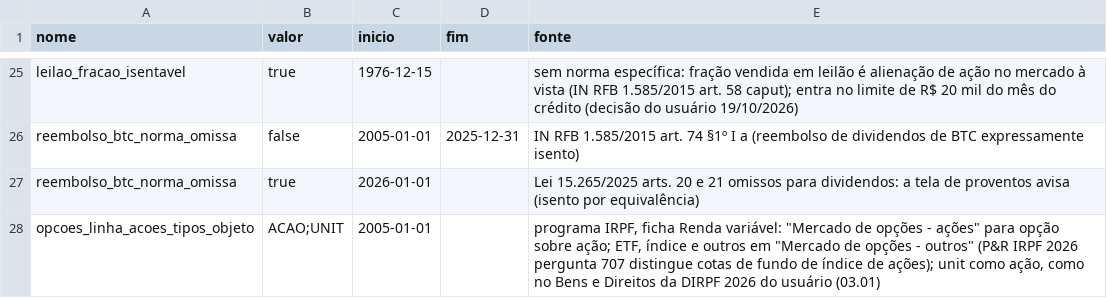
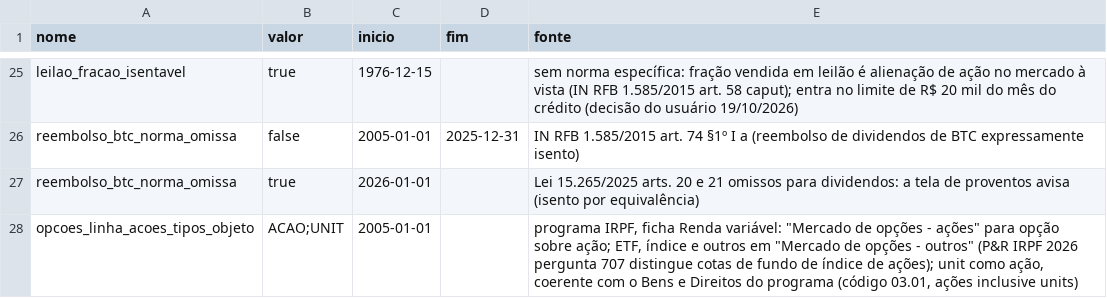
Before and after one commit to MarceloPCF/COIR, a CSV file: data/parametros_fiscais.csv, drawn as a sheet; only a part is shown, gaps mark what is left out.

Commit message:
fix(f8): correções da revisão de código (segundo lote)
- venda no dia da liquidação do termo que junta o lote do termo e ações antigas
  continua falhando alto (regra a decidir), com mensagem que explica o caso, também
  quando o termo já foi vendido antes no mesmo dia;
- caso fiscal da venda do termo somando no limite de R$ 20 mil (decisão da F4);
- opção com ativo-objeto não identificado gera aviso (não cai calada em "ações");
- bonificação no relatório pelo tipo do evento no movimento (não pelo texto da regra);
- código atual do ticker no domínio (o app não importa o módulo da planilha externa);
- ficha de FII também comparada com a DIRPF; next() sem padrão com mensagem;
- coleta de fundos com nova tentativa na listagem; testes menos frágeis; parâmetro
  sem menção à declaração do mantenedor.

```diff
--- a/data/parametros_fiscais.csv
+++ b/data/parametros_fiscais.csv
@@ -27,2 +27,2 @@ reembolso_btc_norma_omissa,false,2005-01-01,2025-12-31,IN RFB 1.585/2015 art. 74
 reembolso_btc_norma_omissa,true,2026-01-01,,Lei 15.265/2025 arts. 20 e 21 omissos para dividendos: a tela de proventos avisa (isento por equivalência)
-opcoes_linha_acoes_tipos_objeto,ACAO;UNIT,2005-01-01,,"programa IRPF, ficha Renda variável: ""Mercado de opções - ações"" para opção sobre ação; ETF, índice e outros em ""Mercado de opções - outros"" (P&R IRPF 2026 pergunta 707 distingue cotas de fundo de índice de ações); unit como ação, como no Bens e Direitos da DIRPF 2026 do usuário (03.01)"
+opcoes_linha_acoes_tipos_objeto,ACAO;UNIT,2005-01-01,,"programa IRPF, ficha Renda variável: ""Mercado de opções - ações"" para opção sobre ação; ETF, índice e outros em ""Mercado de opções - outros"" (P&R IRPF 2026 pergunta 707 distingue cotas de fundo de índice de ações); unit como ação, coerente com o Bens e Direitos do programa (código 03.01, ações inclusive units)"
```
Also changed, not shown: 16 other files.
